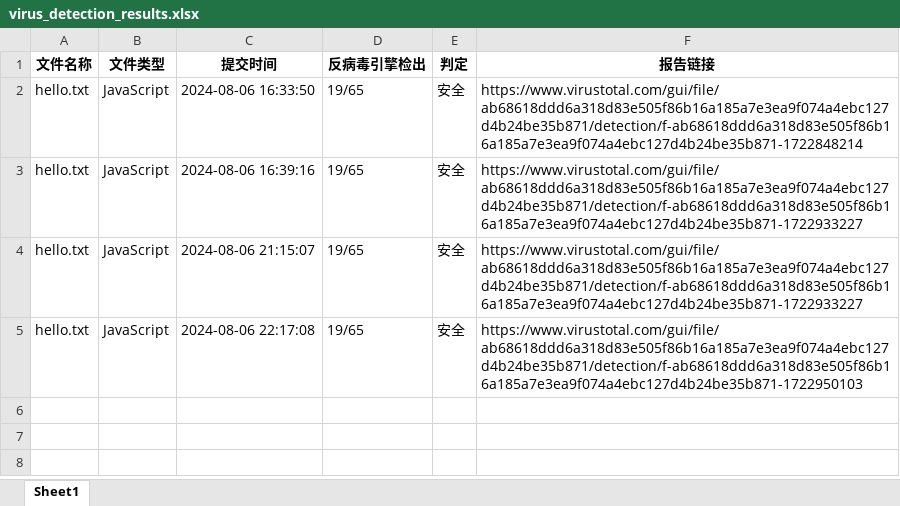
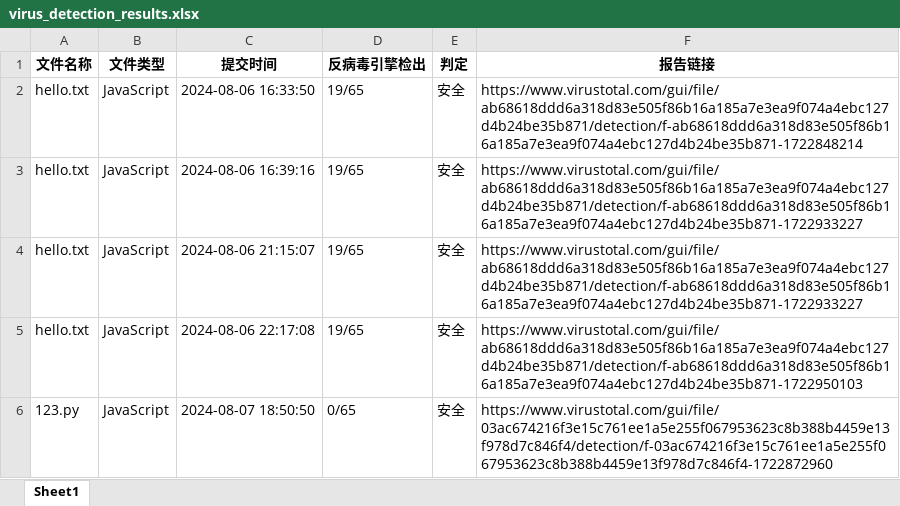
Before and after one commit to gedegedejia/cyber-secure, an Excel workbook: table/virus_detection_results.xlsx, sheet Sheet1, drawn as a sheet; values as stored, in another font and other column widths than the file's, no borders; the diff names each change by its address in the sheet, - before the commit and + after, or states it on an @@ line.

```diff
--- a/table/virus_detection_results.xlsx (sheet Sheet1)
+++ b/table/virus_detection_results.xlsx (sheet Sheet1)
+row 6: 123.py | JavaScript | 2024-08-07 18:50:50 | 0/65 | 安全 | https://www.virustotal.com/gui/file/03ac674216f3e15c761ee1a5e255f067953623c8b388b4459e13f978d7c846f4/detection/f-03ac674216f3e15c761ee1a5e255f067953623c8b388b4459e13f978d7c846f4-1722872960
```
Also changed, not shown: packet_capture/output.xlsx, 3 other files.
